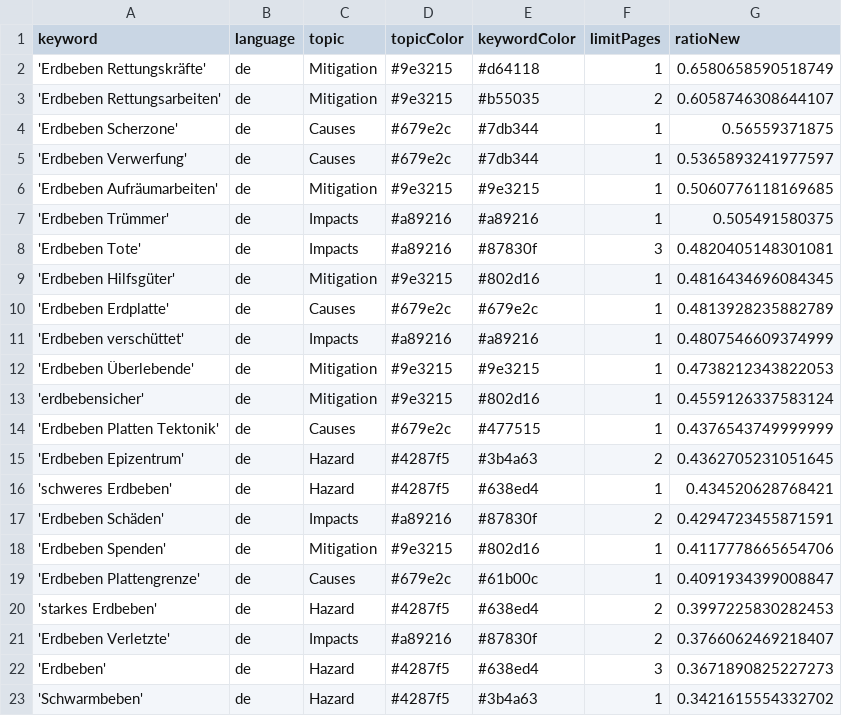
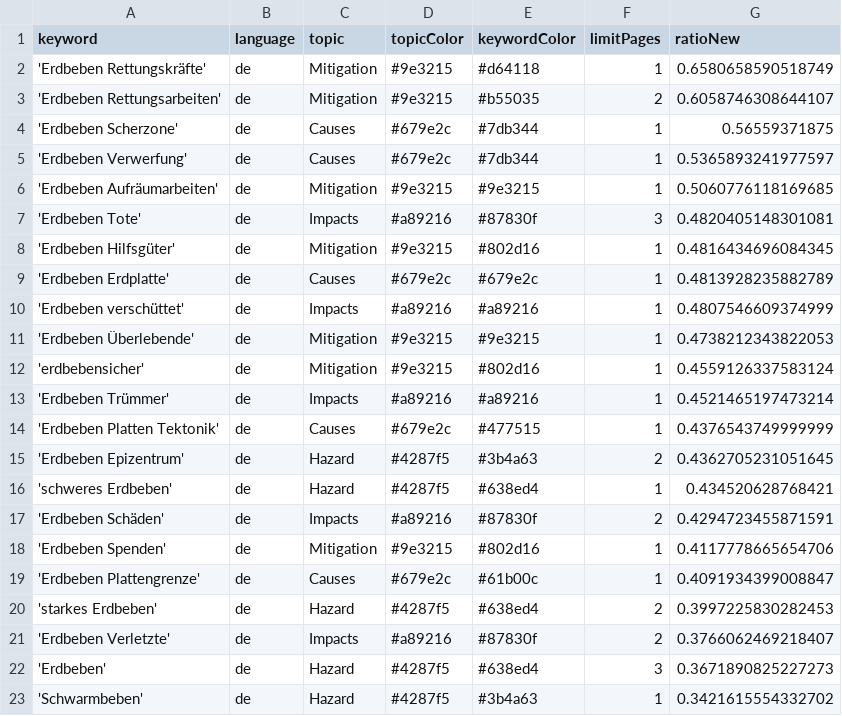
Before and after one commit to MarcoL95-news/winterIsComing, a CSV file: keywords.csv, drawn as a sheet; removed rows and columns are numbered as before the commit, all else as after; the diff names each change by its address in the sheet, - before the commit and + after, or states it on an @@ line.

Commit message:
Commit from GitHub Actions (harvest:0.0)

```diff
--- a/keywords.csv
+++ b/keywords.csv
-row 7: 'Erdbeben Trümmer' | de | Impacts | #a89216 | #a89216 | 1 | 0.505491580375
+row 13: 'Erdbeben Trümmer' | de | Impacts | #a89216 | #a89216 | 1 | 0.4521465197473214
```
